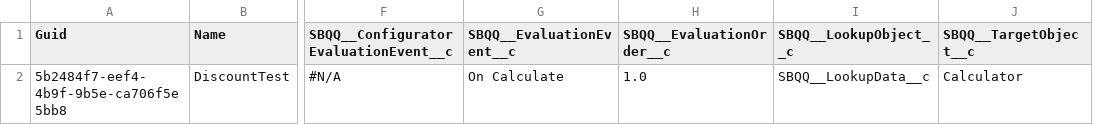
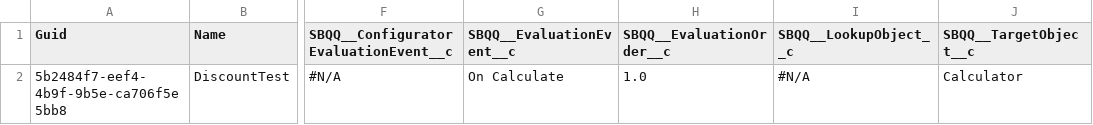
Before and after one commit to aksakalb/aksakalVCS, a CSV file: SBQQ__PriceRule__c.csv, drawn as a sheet; only a part is shown, gaps mark what is left out; the diff names each change by its address in the sheet, - before the commit and + after, or states it on an @@ line.

```diff
--- a/SBQQ__PriceRule__c.csv
+++ b/SBQQ__PriceRule__c.csv
-I2 (SBQQ__LookupObject__c): SBQQ__LookupData__c
+I2 (SBQQ__LookupObject__c): #N/A
```
Also changed, not shown: SBQQ__PriceCondition__c.csv.
